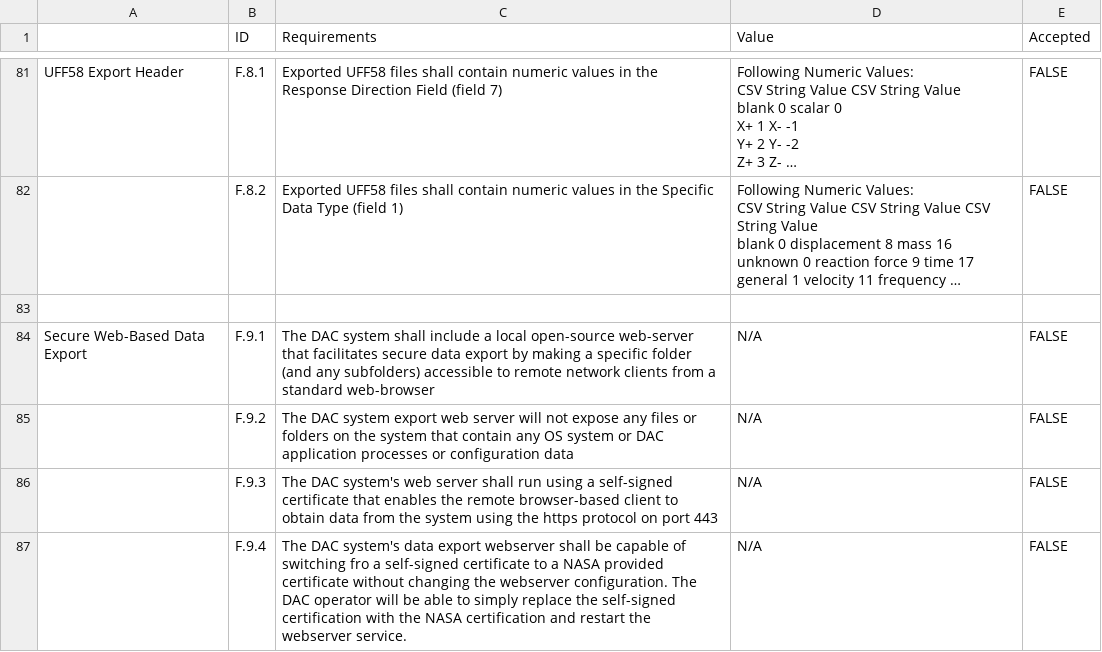
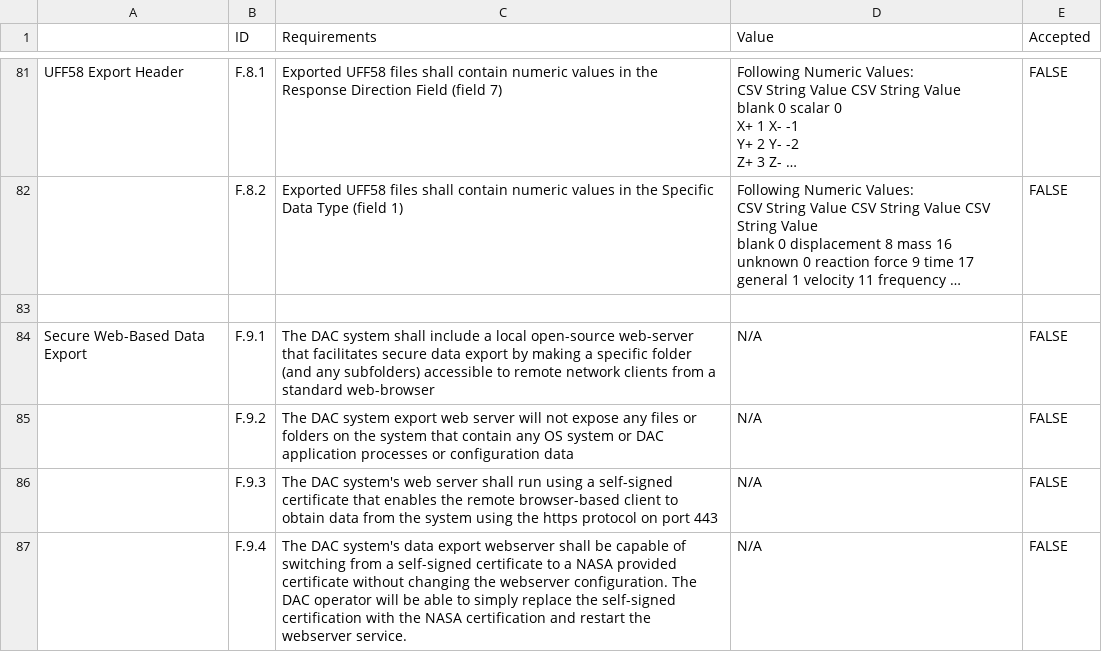
Before and after one commit to osprey-dcs/grc-atf-fdas, a CSV file: D-2-2_SPEC_-_Inherited_Design_Requirements.csv, drawn as a sheet; only a part is shown, gaps mark what is left out; long unchanged cells end in ….

```diff
--- a/D-2-2_SPEC_-_Inherited_Design_Requirements.csv
+++ b/D-2-2_SPEC_-_Inherited_Design_Requirements.csv
@@ -142,2 +142,2 @@ Secure Web-Based Data Export,F.9.1,The DAC system shall include a local open-sou
 ,F.9.3,The DAC system's web server shall run using a self-signed certificate that enables the remote browser-based client to obtain data from the system using the https protocol on port 443,N/A,FALSE,
-,F.9.4,The DAC system's data export webserver shall be capable of switching fro a self-signed certificate to a NASA provided certificate without changing the webserver configuration. The DAC operator will be able to simply replace the self-signed certification with the NASA certification and restart the webserver service.,N/A,FALSE,
+,F.9.4,The DAC system's data export webserver shall be capable of switching from a self-signed certificate to a NASA provided certificate without changing the webserver configuration. The DAC operator will be able to simply replace the self-signed certification with the NASA certification and restart the webserver service.,N/A,FALSE,
```
Also changed, not shown: 3 other files.
